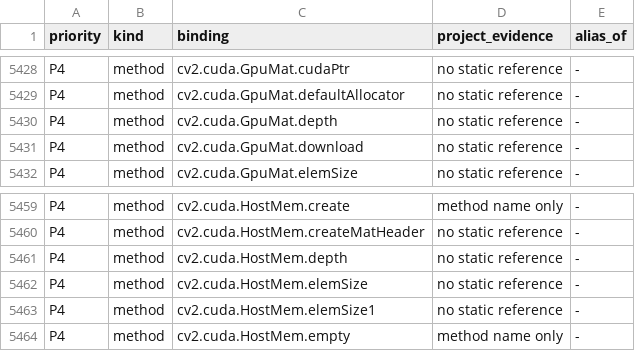
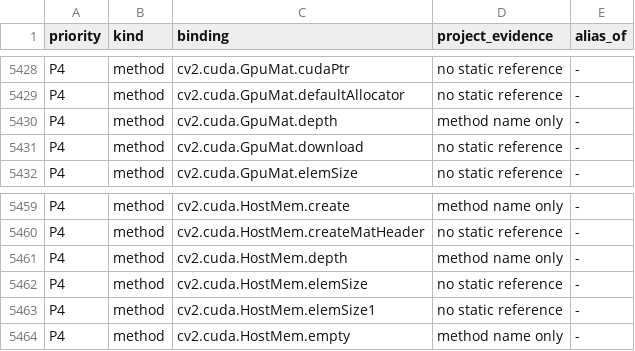
Before and after one commit to votecoffee/OpenCVDataflowGUI, a TSV file: docs/opencv-bindings.tsv, drawn as a sheet; only a part is shown, gaps mark what is left out.

```diff
--- a/docs/opencv-bindings.tsv
+++ b/docs/opencv-bindings.tsv
@@ -5429,3 +5429,3 @@ P4	method	cv2.cuda.GpuMat.cudaPtr	no static reference	-
 P4	method	cv2.cuda.GpuMat.defaultAllocator	no static reference	-
-P4	method	cv2.cuda.GpuMat.depth	no static reference	-
+P4	method	cv2.cuda.GpuMat.depth	method name only	-
 P4	method	cv2.cuda.GpuMat.download	no static reference	-
@@ -5460,3 +5460,3 @@ P4	method	cv2.cuda.HostMem.create	method name only	-
 P4	method	cv2.cuda.HostMem.createMatHeader	no static reference	-
-P4	method	cv2.cuda.HostMem.depth	no static reference	-
+P4	method	cv2.cuda.HostMem.depth	method name only	-
 P4	method	cv2.cuda.HostMem.elemSize	no static reference	-
```
Also changed, not shown: 3 other files.
